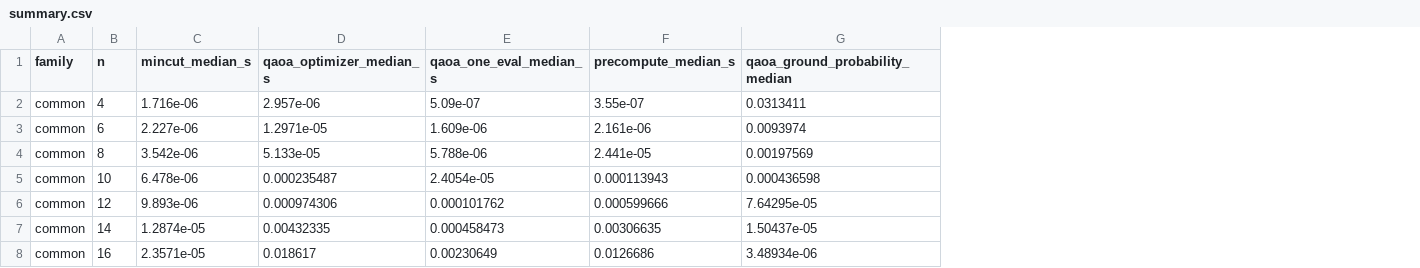
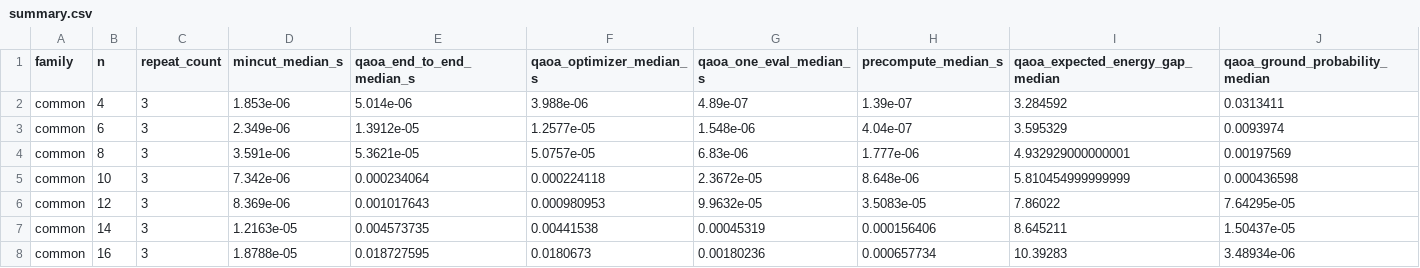
Before and after one commit to caymanq/iqc-competition, a CSV file: cayman/benchmarks/results/summary.csv, drawn as a sheet; only a part is shown; addresses are those after the commit; the diff covers the shown part only; the diff names each change by its address in the sheet, - before the commit and + after, or states it on an @@ line.

```diff
--- a/cayman/benchmarks/results/summary.csv
+++ b/cayman/benchmarks/results/summary.csv
+column C (repeat_count), rows 2-8: all 3
+column E (qaoa_end_to_end_median_s), rows 2-8: 5.014e-06 | 1.3912e-05 | 5.3621e-05 | 0.000234064 | 0.001017643 | 0.004573735 | 0.018727595
+column I (qaoa_expected_energy_gap_median), rows 2-8: 3.284592 | 3.595329 | 4.932929000000001 | 5.810454999999999 | 7.86022 | 8.645211 | 10.39283
-D2 (mincut_median_s): 1.716e-06
+D2 (mincut_median_s): 1.853e-06
-F2 (qaoa_optimizer_median_s): 2.957e-06
+F2 (qaoa_optimizer_median_s): 3.988e-06
-G2 (qaoa_one_eval_median_s): 5.09e-07
+G2 (qaoa_one_eval_median_s): 4.89e-07
-H2 (precompute_median_s): 3.55e-07
+H2 (precompute_median_s): 1.39e-07
-D3 (mincut_median_s): 2.227e-06
+D3 (mincut_median_s): 2.349e-06
-F3 (qaoa_optimizer_median_s): 1.2971e-05
+F3 (qaoa_optimizer_median_s): 1.2577e-05
-G3 (qaoa_one_eval_median_s): 1.609e-06
+G3 (qaoa_one_eval_median_s): 1.548e-06
-H3 (precompute_median_s): 2.161e-06
+H3 (precompute_median_s): 4.04e-07
-D4 (mincut_median_s): 3.542e-06
+D4 (mincut_median_s): 3.591e-06
-F4 (qaoa_optimizer_median_s): 5.133e-05
+F4 (qaoa_optimizer_median_s): 5.0757e-05
-G4 (qaoa_one_eval_median_s): 5.788e-06
+G4 (qaoa_one_eval_median_s): 6.83e-06
-H4 (precompute_median_s): 2.441e-05
+H4 (precompute_median_s): 1.777e-06
-D5 (mincut_median_s): 6.478e-06
+D5 (mincut_median_s): 7.342e-06
-F5 (qaoa_optimizer_median_s): 0.000235487
+F5 (qaoa_optimizer_median_s): 0.000224118
-G5 (qaoa_one_eval_median_s): 2.4054e-05
+G5 (qaoa_one_eval_median_s): 2.3672e-05
-H5 (precompute_median_s): 0.000113943
+H5 (precompute_median_s): 8.648e-06
-D6 (mincut_median_s): 9.893e-06
+D6 (mincut_median_s): 8.369e-06
-F6 (qaoa_optimizer_median_s): 0.000974306
+F6 (qaoa_optimizer_median_s): 0.000980953
-G6 (qaoa_one_eval_median_s): 0.000101762
+G6 (qaoa_one_eval_median_s): 9.9632e-05
-H6 (precompute_median_s): 0.000599666
+H6 (precompute_median_s): 3.5083e-05
-D7 (mincut_median_s): 1.2874e-05
+D7 (mincut_median_s): 1.2163e-05
-F7 (qaoa_optimizer_median_s): 0.00432335
+F7 (qaoa_optimizer_median_s): 0.00441538
-G7 (qaoa_one_eval_median_s): 0.000458473
+G7 (qaoa_one_eval_median_s): 0.00045319
-H7 (precompute_median_s): 0.00306635
+H7 (precompute_median_s): 0.000156406
-D8 (mincut_median_s): 2.3571e-05
+D8 (mincut_median_s): 1.8788e-05
-F8 (qaoa_optimizer_median_s): 0.018617
+F8 (qaoa_optimizer_median_s): 0.0180673
-G8 (qaoa_one_eval_median_s): 0.00230649
+G8 (qaoa_one_eval_median_s): 0.00180236
-H8 (precompute_median_s): 0.0126686
+H8 (precompute_median_s): 0.000657734
```
Also changed, not shown: 3 added rows and 17 edited cells elsewhere in this file, cayman/benchmarks/results/raw.csv, 11 other files.
